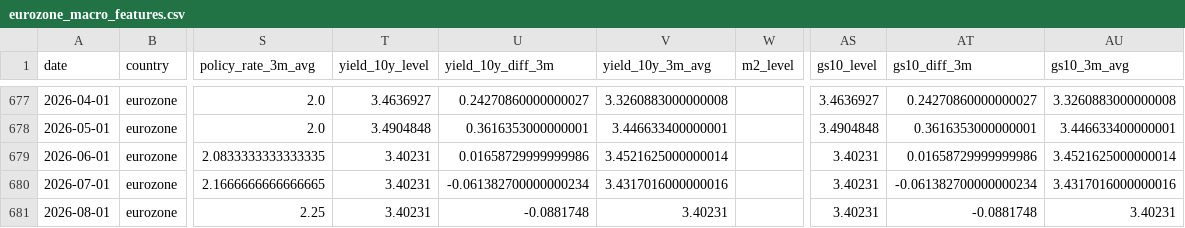
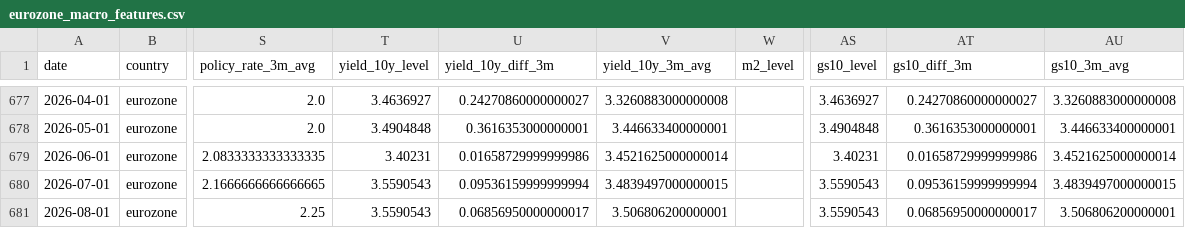
Before and after one commit to Ethan4Zhou/Global-Macro-Monitor, a CSV file: data/processed/eurozone_macro_features.csv, drawn as a sheet; only a part is shown, gaps mark what is left out; the diff names each change by its address in the sheet, - before the commit and + after, or states it on an @@ line.

```diff
--- a/data/processed/eurozone_macro_features.csv
+++ b/data/processed/eurozone_macro_features.csv
-T680:T681 (yield_10y_level): 3.40231
+T680:T681 (yield_10y_level): 3.5590543
-U680 (yield_10y_diff_3m): -0.061382700000000234
+U680 (yield_10y_diff_3m): 0.09536159999999994
-V680 (yield_10y_3m_avg): 3.4317016000000016
+V680 (yield_10y_3m_avg): 3.4839497000000015
-AS680:AS681 (gs10_level): 3.40231
+AS680:AS681 (gs10_level): 3.5590543
-AT680 (gs10_diff_3m): -0.061382700000000234
+AT680 (gs10_diff_3m): 0.09536159999999994
-AU680 (gs10_3m_avg): 3.4317016000000016
+AU680 (gs10_3m_avg): 3.4839497000000015
-U681 (yield_10y_diff_3m): -0.0881748
+U681 (yield_10y_diff_3m): 0.06856950000000017
-V681 (yield_10y_3m_avg): 3.40231
+V681 (yield_10y_3m_avg): 3.506806200000001
-AT681 (gs10_diff_3m): -0.0881748
+AT681 (gs10_diff_3m): 0.06856950000000017
-AU681 (gs10_3m_avg): 3.40231
+AU681 (gs10_3m_avg): 3.506806200000001
```
Also changed, not shown: data/processed/eurozone_asset_preferences.csv, data/processed/eurozone_valuation_features.csv, 26 other files.
